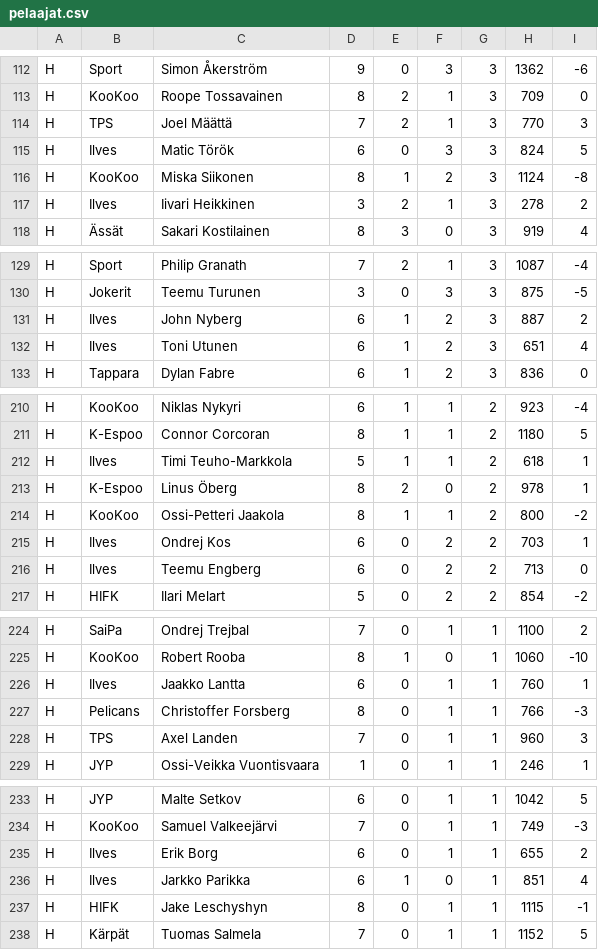
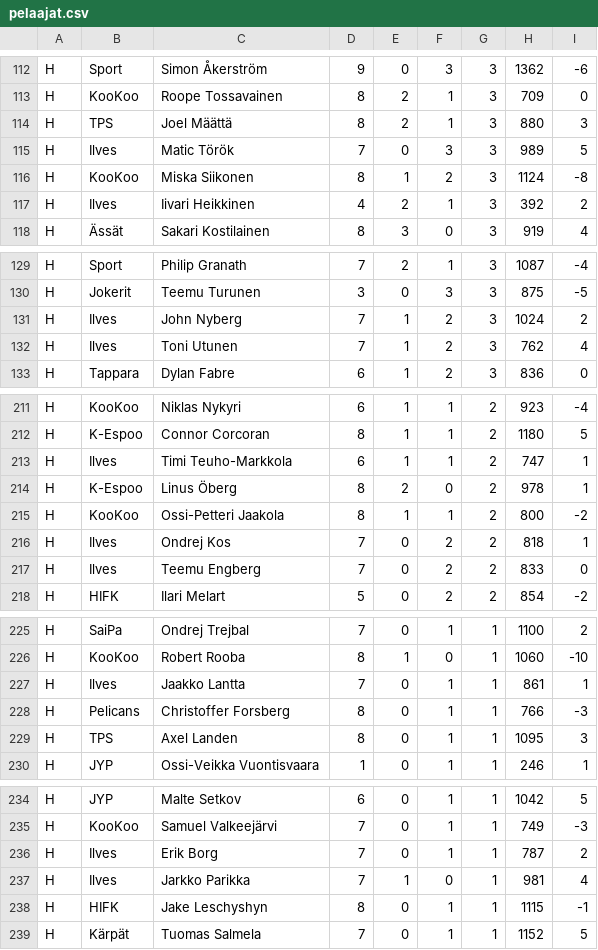
Before and after one commit to Gettomuju/Hockey-Analyze, a CSV file: data/pelaajat.csv, drawn as a sheet; only a part is shown, gaps mark what is left out; the diff covers the shown part only.

```diff
--- a/data/pelaajat.csv
+++ b/data/pelaajat.csv
@@ -113,6 +113,6 @@ H;Sport;Simon Åkerström;9;0;3;3;1362;-6
 H;KooKoo;Roope Tossavainen;8;2;1;3;709;0
-H;TPS;Joel Määttä;7;2;1;3;770;3
-H;Ilves;Matic Török;6;0;3;3;824;5
+H;TPS;Joel Määttä;8;2;1;3;880;3
+H;Ilves;Matic Török;7;0;3;3;989;5
 H;KooKoo;Miska Siikonen;8;1;2;3;1124;-8
-H;Ilves;Iivari Heikkinen;3;2;1;3;278;2
+H;Ilves;Iivari Heikkinen;4;2;1;3;392;2
 H;Ässät;Sakari Kostilainen;8;3;0;3;919;4
@@ -130,4 +130,4 @@ H;Sport;Philip Granath;7;2;1;3;1087;-4
 H;Jokerit;Teemu Turunen;3;0;3;3;875;-5
-H;Ilves;John Nyberg;6;1;2;3;887;2
-H;Ilves;Toni Utunen;6;1;2;3;651;4
+H;Ilves;John Nyberg;7;1;2;3;1024;2
+H;Ilves;Toni Utunen;7;1;2;3;762;4
 H;Tappara;Dylan Fabre;6;1;2;3;836;0
@@ -211,7 +212,7 @@ H;KooKoo;Niklas Nykyri;6;1;1;2;923;-4
 H;K-Espoo;Connor Corcoran;8;1;1;2;1180;5
-H;Ilves;Timi Teuho-Markkola;5;1;1;2;618;1
+H;Ilves;Timi Teuho-Markkola;6;1;1;2;747;1
 H;K-Espoo;Linus Öberg;8;2;0;2;978;1
 H;KooKoo;Ossi-Petteri Jaakola;8;1;1;2;800;-2
-H;Ilves;Ondrej Kos;6;0;2;2;703;1
-H;Ilves;Teemu Engberg;6;0;2;2;713;0
+H;Ilves;Ondrej Kos;7;0;2;2;818;1
+H;Ilves;Teemu Engberg;7;0;2;2;833;0
 H;HIFK;Ilari Melart;5;0;2;2;854;-2
@@ -225,5 +226,5 @@ H;SaiPa;Ondrej Trejbal;7;0;1;1;1100;2
 H;KooKoo;Robert Rooba;8;1;0;1;1060;-10
-H;Ilves;Jaakko Lantta;6;0;1;1;760;1
+H;Ilves;Jaakko Lantta;7;0;1;1;861;1
 H;Pelicans;Christoffer Forsberg;8;0;1;1;766;-3
-H;TPS;Axel Landen;7;0;1;1;960;3
+H;TPS;Axel Landen;8;0;1;1;1095;3
 H;JYP;Ossi-Veikka Vuontisvaara;1;0;1;1;246;1
@@ -234,4 +235,4 @@ H;JYP;Malte Setkov;6;0;1;1;1042;5
 H;KooKoo;Samuel Valkeejärvi;7;0;1;1;749;-3
-H;Ilves;Erik Borg;6;0;1;1;655;2
-H;Ilves;Jarkko Parikka;6;1;0;1;851;4
+H;Ilves;Erik Borg;7;0;1;1;787;2
+H;Ilves;Jarkko Parikka;7;1;0;1;981;4
 H;HIFK;Jake Leschyshyn;8;0;1;1;1115;-1
```
Also changed, not shown: 1 added row, 1 removed row and 54 edited cells elsewhere in this file.
